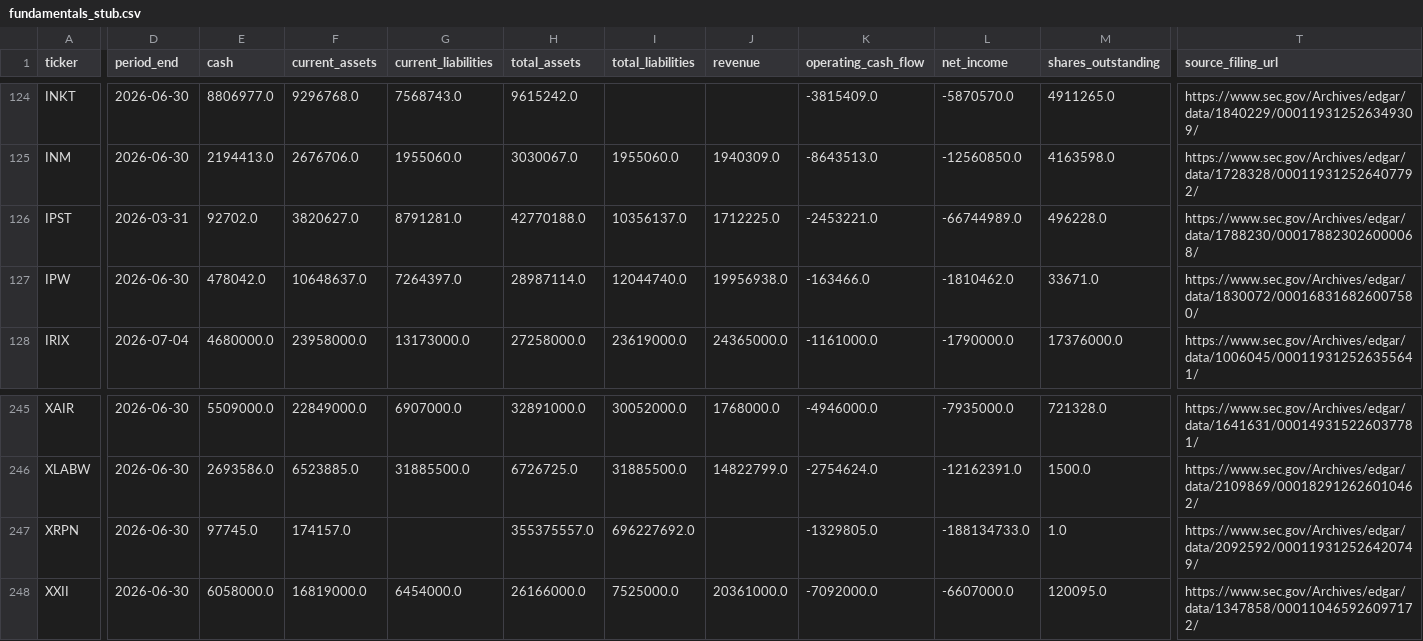
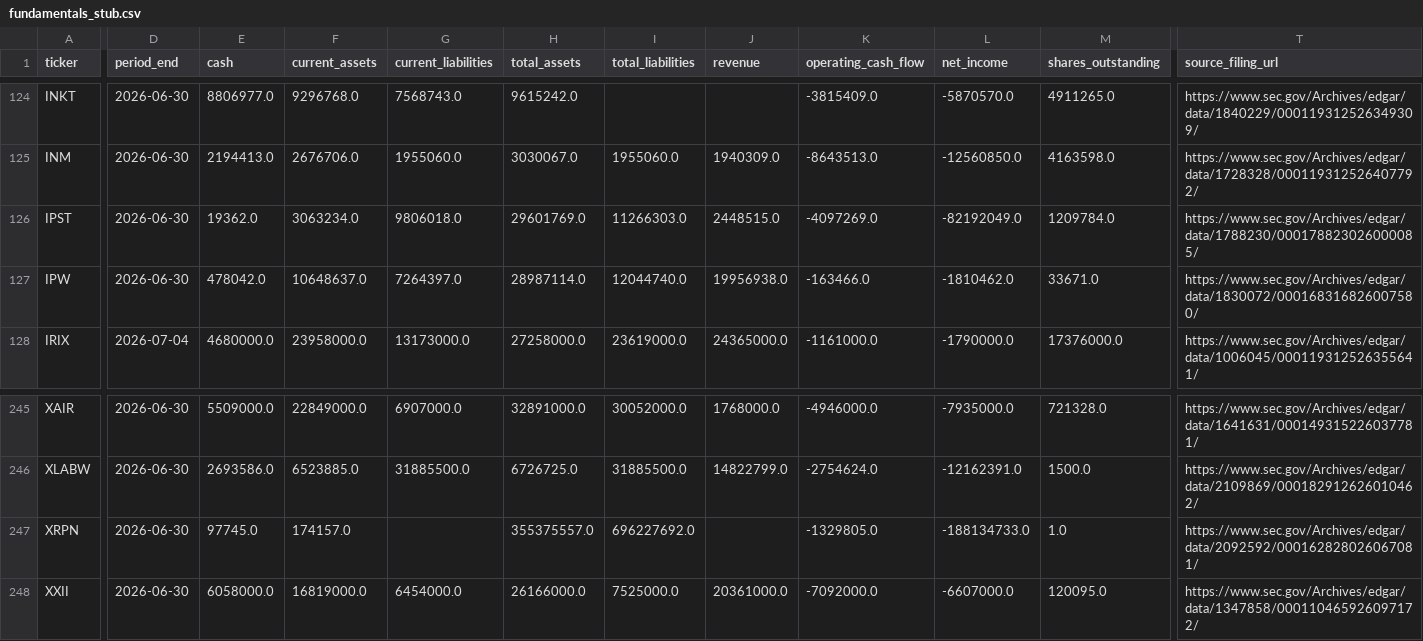
Before and after one commit to Kastnermj/mysterymachine, a CSV file: data/processed/fundamentals_stub.csv, drawn as a sheet; only a part is shown, gaps mark what is left out; the diff covers the shown part only; the diff names each change by its address in the sheet, - before the commit and + after, or states it on an @@ line.

```diff
--- a/data/processed/fundamentals_stub.csv
+++ b/data/processed/fundamentals_stub.csv
-D126 (period_end): 2026-03-31
+D126 (period_end): 2026-06-30
-E126 (cash): 92702.0
+E126 (cash): 19362.0
-F126 (current_assets): 3820627.0
+F126 (current_assets): 3063234.0
-G126 (current_liabilities): 8791281.0
+G126 (current_liabilities): 9806018.0
-H126 (total_assets): 42770188.0
+H126 (total_assets): 29601769.0
-I126 (total_liabilities): 10356137.0
+I126 (total_liabilities): 11266303.0
-J126 (revenue): 1712225.0
+J126 (revenue): 2448515.0
-K126 (operating_cash_flow): -2453221.0
+K126 (operating_cash_flow): -4097269.0
-L126 (net_income): -66744989.0
+L126 (net_income): -82192049.0
-M126 (shares_outstanding): 496228.0
+M126 (shares_outstanding): 1209784.0
-T126 (source_filing_url): https://www.sec.gov/Archives/edgar/data/1788230/000178823026000068/
+T126 (source_filing_url): https://www.sec.gov/Archives/edgar/data/1788230/000178823026000085/
-T247 (source_filing_url): https://www.sec.gov/Archives/edgar/data/2092592/000119312526420749/
+T247 (source_filing_url): https://www.sec.gov/Archives/edgar/data/2092592/000162828026067081/
```
Also changed, not shown: 6 edited cells elsewhere in this file, data/processed/event_shocks.csv, data/processed/price_history_features.csv, 9 other files.
